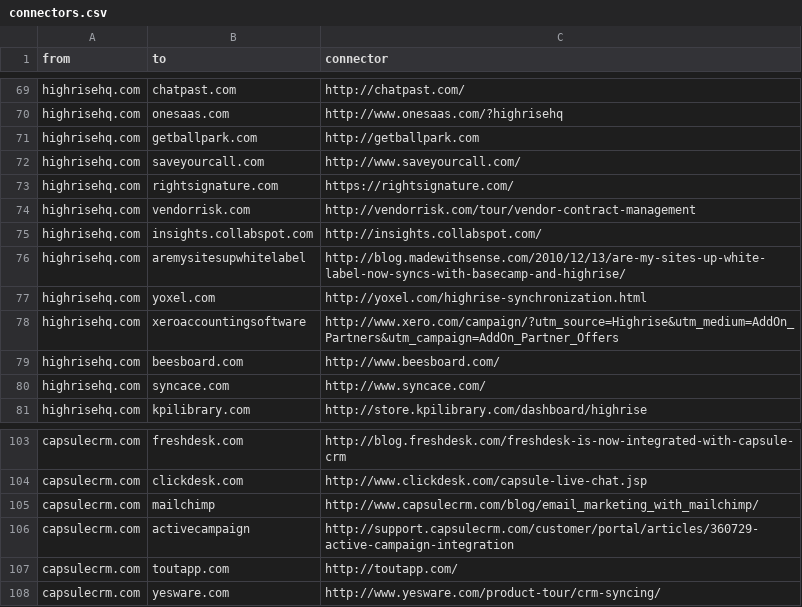
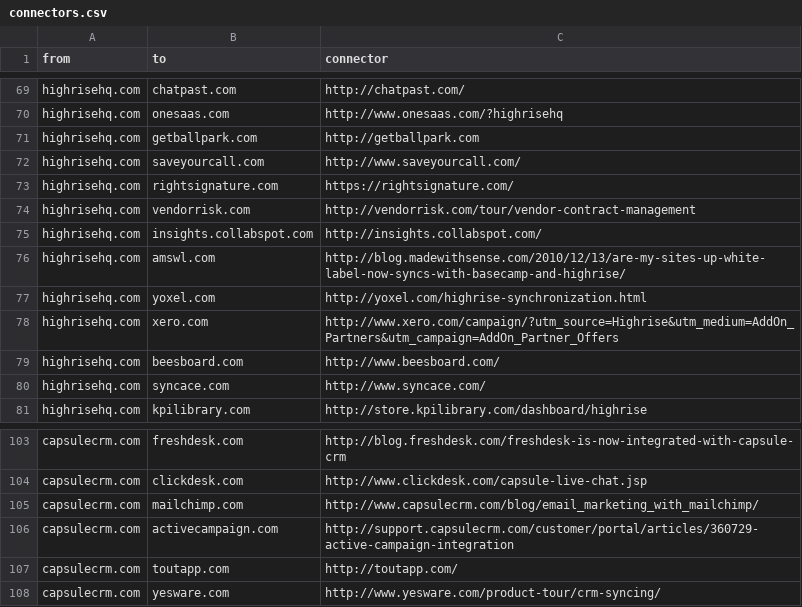
Before and after one commit to scraperwiki/res35, a CSV file: connectors.csv, drawn as a sheet; only a part is shown, gaps mark what is left out.

Commit message:
aoeu

```diff
--- a/connectors.csv
+++ b/connectors.csv
@@ -75,5 +75,5 @@ highrisehq.com,vendorrisk.com,http://vendorrisk.com/tour/vendor-contract-managem
 highrisehq.com,insights.collabspot.com,http://insights.collabspot.com/
-highrisehq.com,aremysitesupwhitelabel,http://blog.madewithsense.com/2010/12/13/are-my-sites-up-white-label-now-syncs-with-basecamp-and-highrise/
+highrisehq.com,amswl.com,http://blog.madewithsense.com/2010/12/13/are-my-sites-up-white-label-now-syncs-with-basecamp-and-highrise/
 highrisehq.com,yoxel.com,http://yoxel.com/highrise-synchronization.html
-highrisehq.com,xeroaccountingsoftware,http://www.xero.com/campaign/?utm_source=Highrise&utm_medium=AddOn_Partners&utm_campaign=AddOn_Partner_Offers
+highrisehq.com,xero.com,http://www.xero.com/campaign/?utm_source=Highrise&utm_medium=AddOn_Partners&utm_campaign=AddOn_Partner_Offers
 highrisehq.com,beesboard.com,http://www.beesboard.com/
@@ -104,4 +104,4 @@ capsulecrm.com,freshdesk.com,http://blog.freshdesk.com/freshdesk-is-now-integrat
 capsulecrm.com,clickdesk.com,http://www.clickdesk.com/capsule-live-chat.jsp
-capsulecrm.com,mailchimp,http://www.capsulecrm.com/blog/email_marketing_with_mailchimp/
-capsulecrm.com,activecampaign,http://support.capsulecrm.com/customer/portal/articles/360729-active-campaign-integration
+capsulecrm.com,mailchimp.com,http://www.capsulecrm.com/blog/email_marketing_with_mailchimp/
+capsulecrm.com,activecampaign.com,http://support.capsulecrm.com/customer/portal/articles/360729-active-campaign-integration
 capsulecrm.com,toutapp.com,http://toutapp.com/
```
